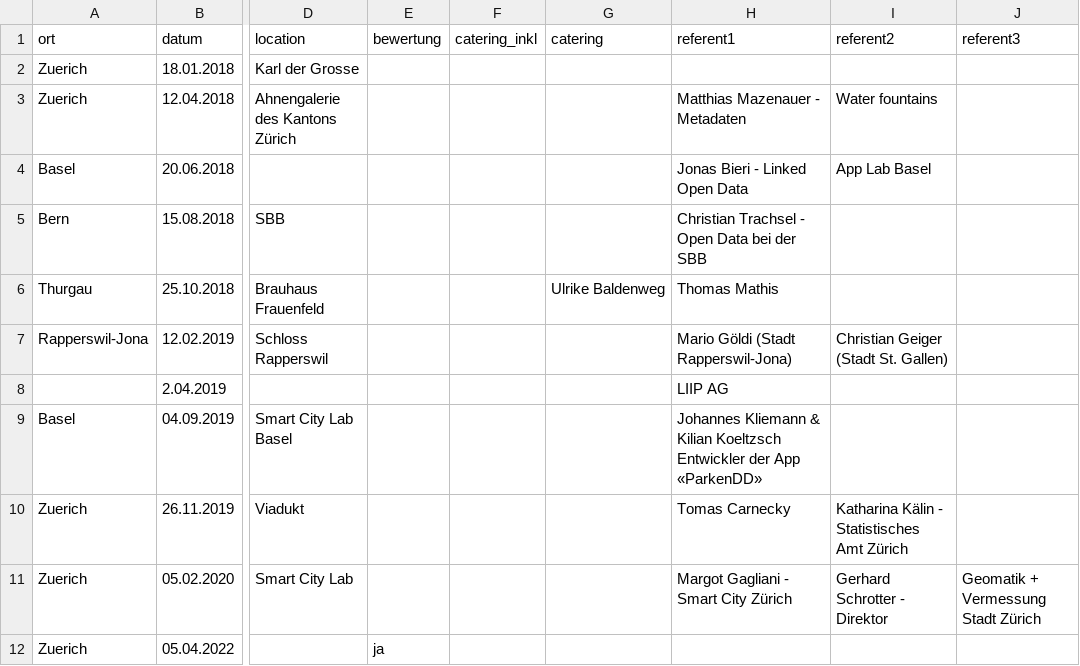
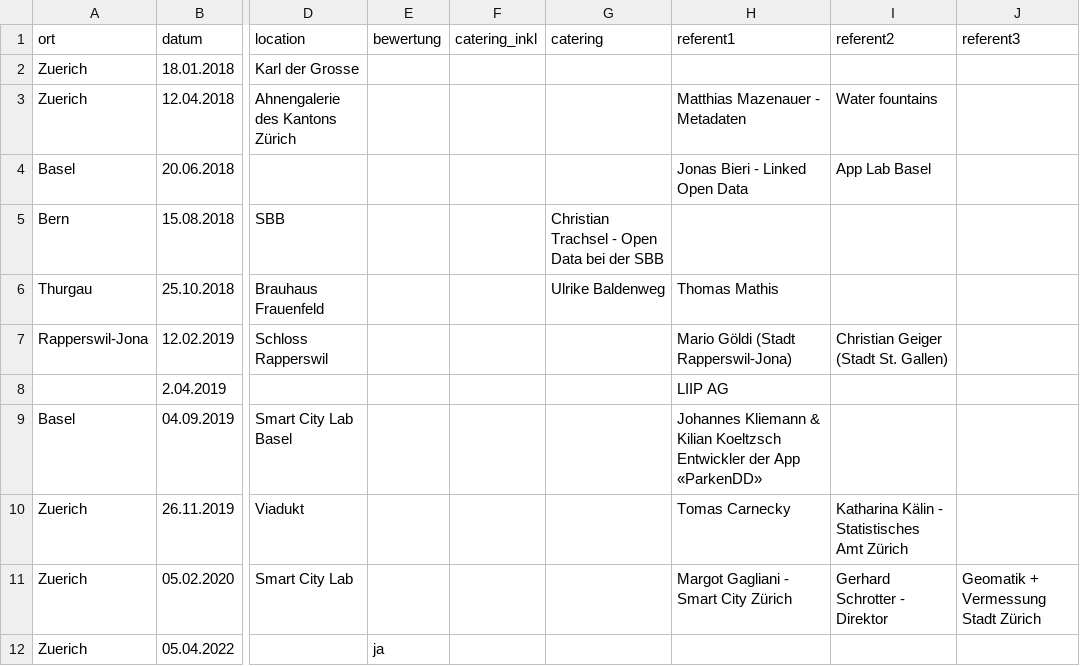
Before and after one commit to statistikZH/open_data_beer, a CSV file: locations.csv, drawn as a sheet; only a part is shown, gaps mark what is left out; the diff names each change by its address in the sheet, - before the commit and + after, or states it on an @@ line.

Commit message:
Update locations.csv

```diff
--- a/locations.csv
+++ b/locations.csv
-G5 (catering): (empty)
+G5 (catering): Christian Trachsel - Open Data bei der SBB
-H5 (referent1): Christian Trachsel - Open Data bei der SBB
+H5 (referent1): (empty)
```
